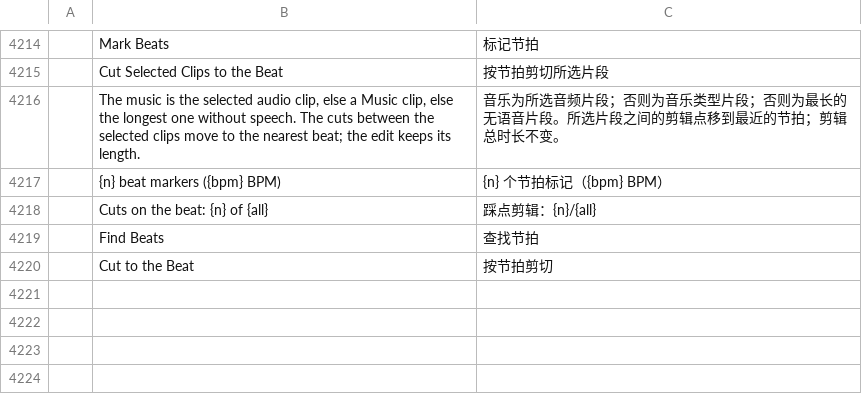
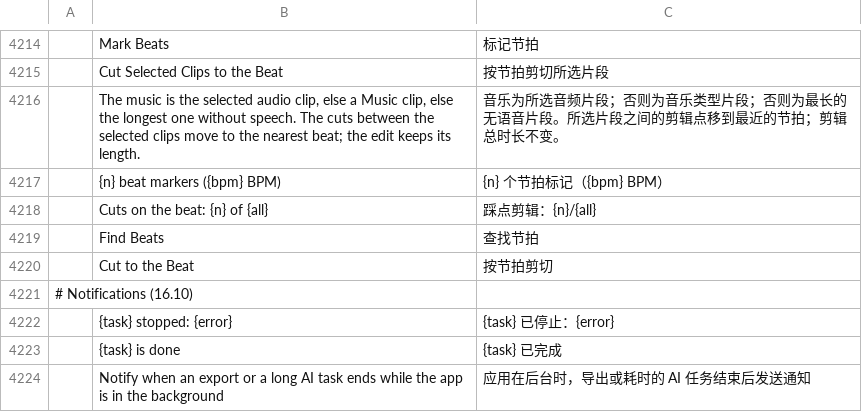
Before and after one commit to guloff/jilo-studio, a TSV file: crates/ui-egui/src/i18n/zh-cn.tsv, drawn as a sheet; only a part is shown, gaps mark what is left out.

```diff
--- a/crates/ui-egui/src/i18n/zh-cn.tsv
+++ b/crates/ui-egui/src/i18n/zh-cn.tsv
@@ -4220 +4220,5 @@
 	Cut to the Beat	按节拍剪切
+# Notifications (16.10)
+	{task} stopped: {error}	{task} 已停止：{error}
+	{task} is done	{task} 已完成
+	Notify when an export or a long AI task ends while the app is in the background	应用在后台时，导出或耗时的 AI 任务结束后发送通知
```
Also changed, not shown: crates/ui-egui/src/i18n/es.tsv, crates/ui-egui/src/i18n/ru.tsv, 9 other files.
